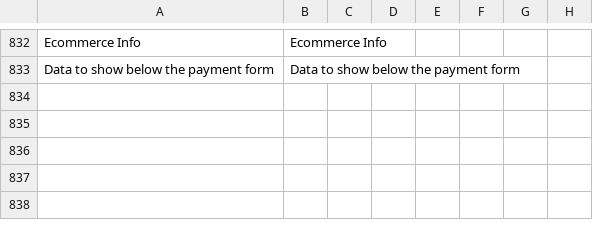
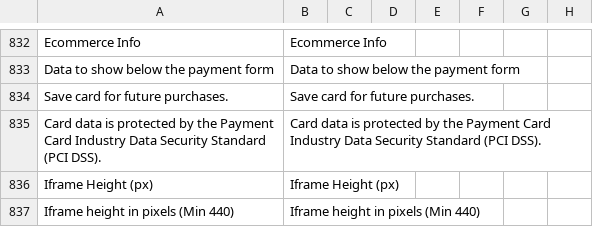
Before and after one commit to PAYCOMET/composer-magento-2, a CSV file: i18n/en_US.csv, drawn as a sheet; only a part is shown, gaps mark what is left out; the diff names each change by its address in the sheet, - before the commit and + after, or states it on an @@ line.

```diff
--- a/i18n/en_US.csv
+++ b/i18n/en_US.csv
+row 834: Save card for future purchases. | Save card for future purchases.
+row 835: Card data is protected by the Payment Card Industry Data Security Standard (PCI DSS). | Card data is protected by the Payment Card Industry Data Security Standard (PCI DSS).
+row 836: Iframe Height (px) | Iframe Height (px)
+row 837: Iframe height in pixels (Min 440) | Iframe height in pixels (Min 440)
```
Also changed, not shown: i18n/es_ES.csv, 16 other files.
